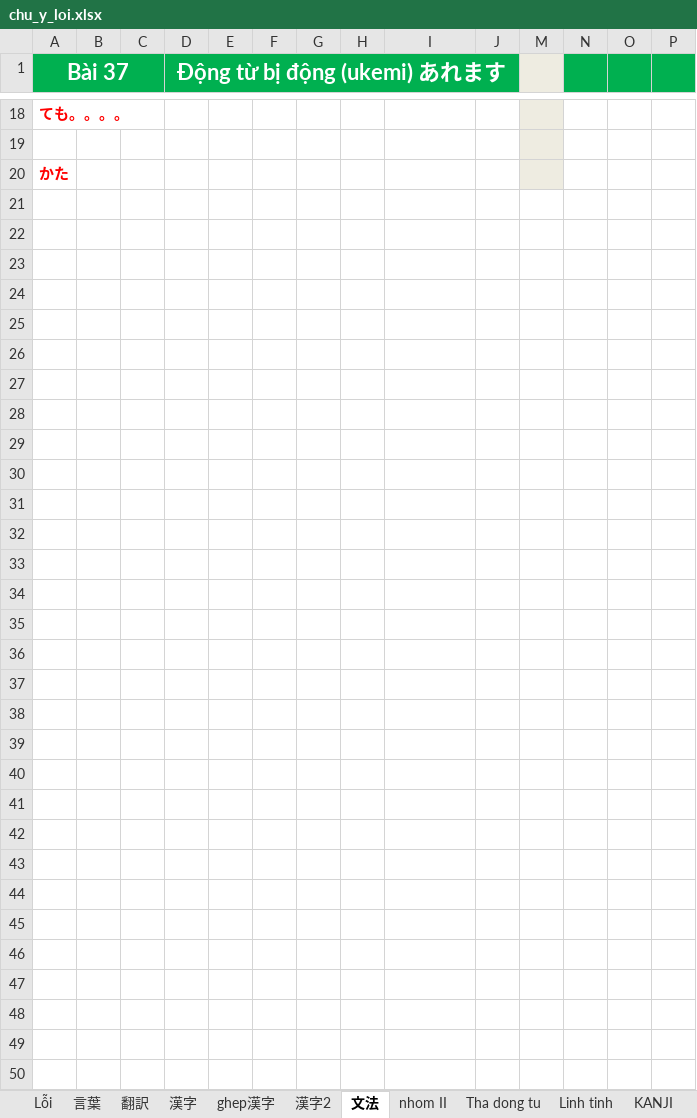
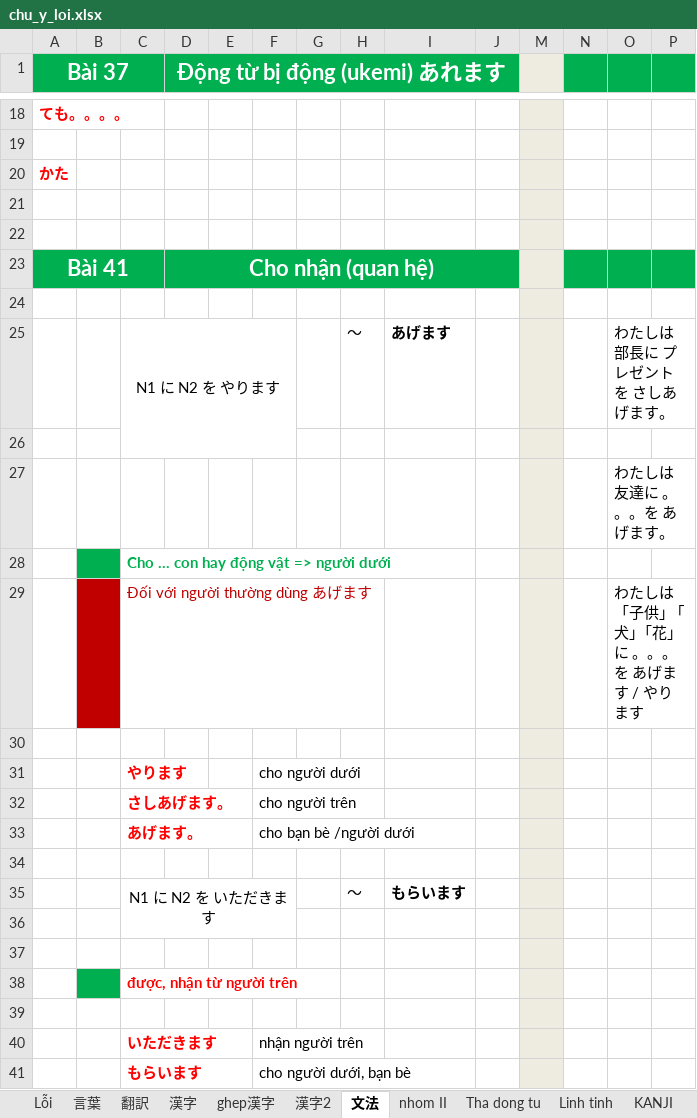
Before and after one commit to tuyettranggi/my-sunflower01, an Excel workbook: NN/chu_y_loi.xlsx, sheet 文法, drawn as a sheet; only a part is shown, gaps mark what is left out; values as stored, in another font and other column widths than the file's, no borders; rows hold the shown columns only; the diff names each change by its address in the sheet, - before the commit and + after, or states it on an @@ line.

```diff
--- a/NN/chu_y_loi.xlsx (sheet 文法)
+++ b/NN/chu_y_loi.xlsx (sheet 文法)
+row 21: (empty)
+row 22: (empty)
+row 23: Bài 41 |  |  | Cho nhận (quan hệ)
+row 24: (empty)
+row 25:  |  | N1 に N2 を やります |  |  |  |  | ～ | あげます |  |  |  | わたしは 部長に プレゼントを さしあげます。
+row 26: (empty)
+row 27:  |  |  |  |  |  |  |  |  |  |  |  | わたしは 友達に 。。。を あげます。
+row 28:  |  | Cho … con hay động vật => người dưới
+row 29:  |  | Đối với người thường dùng あげます |  |  |  |  |  |  |  |  |  | わたしは「子供」 ｢犬｣「花」に 。。。を あげます / やります
+row 30: (empty)
+row 31:  |  | やります |  |  | cho người dưới
+row 32:  |  | さしあげます。 |  |  | cho người trên
+row 33:  |  | あげます。 |  |  | cho bạn bè /người dưới
+row 34: (empty)
+row 35:  |  | N1 に N2 を いただきます |  |  |  |  | ～ | もらいます
+row 36: (empty)
+row 37: (empty)
+row 38:  |  | được, nhận từ người trên
+row 39: (empty)
+row 40:  |  | いただきます |  |  | nhận người trên
+row 41:  |  | もらいます |  |  | cho người dưới, bạn bè
```
